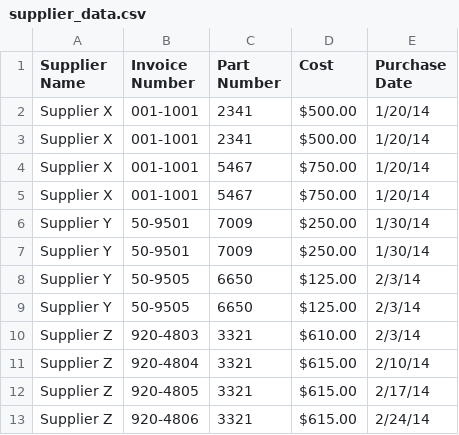
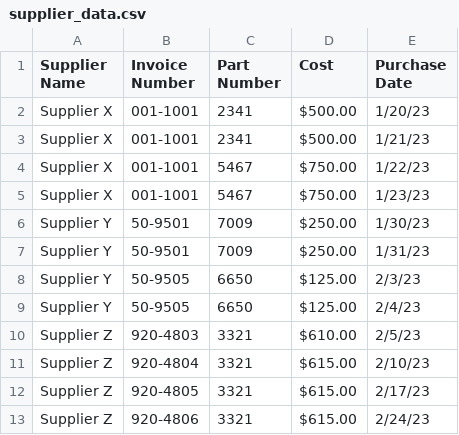
Before and after one commit to yujin991207/NewDataScience, a CSV file: 02_ETL/03_Data_format/01_csv/supplier_data.csv, drawn as a sheet.

```diff
--- a/02_ETL/03_Data_format/01_csv/supplier_data.csv
+++ b/02_ETL/03_Data_format/01_csv/supplier_data.csv
@@ -1,13 +1,13 @@
 Supplier Name,Invoice Number,Part Number,Cost,Purchase Date
-Supplier X,001-1001,2341,$500.00,1/20/14
-Supplier X,001-1001,2341,$500.00,1/20/14
-Supplier X,001-1001,5467,$750.00,1/20/14
-Supplier X,001-1001,5467,$750.00,1/20/14
-Supplier Y,50-9501,7009,$250.00,1/30/14
-Supplier Y,50-9501,7009,$250.00,1/30/14
-Supplier Y,50-9505,6650,$125.00,2/3/14
-Supplier Y,50-9505,6650,$125.00,2/3/14
-Supplier Z,920-4803,3321,$610.00,2/3/14
-Supplier Z,920-4804,3321,$615.00,2/10/14
-Supplier Z,920-4805,3321,$615.00,2/17/14
-Supplier Z,920-4806,3321,$615.00,2/24/14
+Supplier X,001-1001,2341,$500.00,1/20/23
+Supplier X,001-1001,2341,$500.00,1/21/23
+Supplier X,001-1001,5467,$750.00,1/22/23
+Supplier X,001-1001,5467,$750.00,1/23/23
+Supplier Y,50-9501,7009,$250.00,1/30/23
+Supplier Y,50-9501,7009,$250.00,1/31/23
+Supplier Y,50-9505,6650,$125.00,2/3/23
+Supplier Y,50-9505,6650,$125.00,2/4/23
+Supplier Z,920-4803,3321,$610.00,2/5/23
+Supplier Z,920-4804,3321,$615.00,2/10/23
+Supplier Z,920-4805,3321,$615.00,2/17/23
+Supplier Z,920-4806,3321,$615.00,2/24/23
```
Also changed, not shown: 44 other files.
